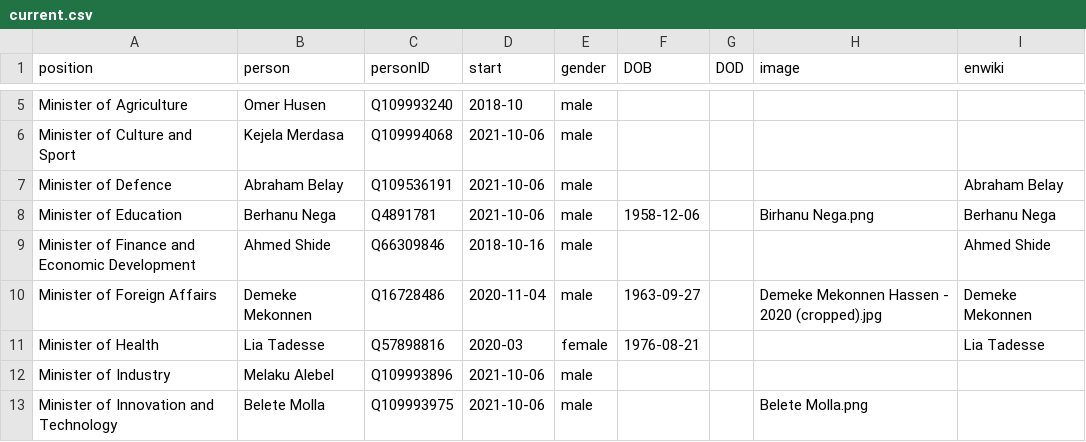
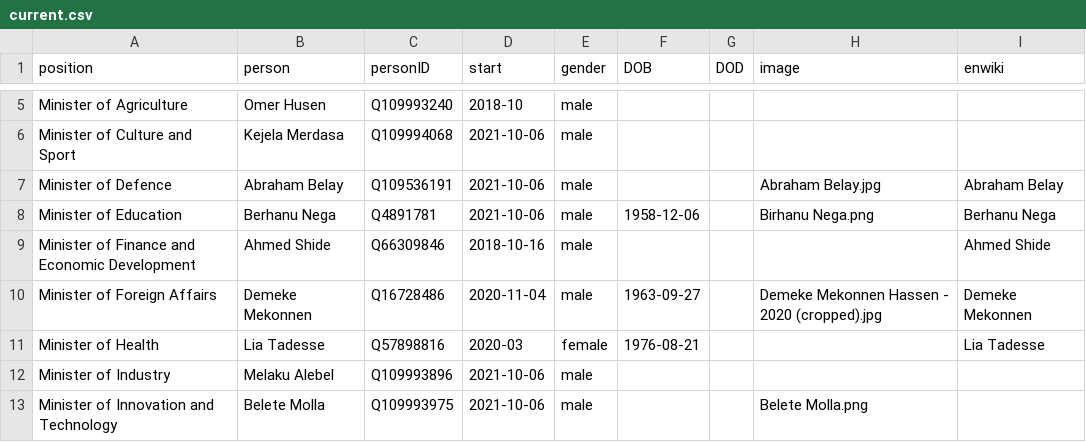
Before and after one commit to every-politician-scrapers/ethiopia-ministers, a CSV file: html/current.csv, drawn as a sheet; only a part is shown, gaps mark what is left out.

```diff
--- a/html/current.csv
+++ b/html/current.csv
@@ -6,3 +6,3 @@ Minister of Agriculture,Omer Husen,Q109993240,2018-10,male,,,,
 Minister of Culture and Sport,Kejela Merdasa,Q109994068,2021-10-06,male,,,,
-Minister of Defence,Abraham Belay,Q109536191,2021-10-06,male,,,,Abraham Belay
+Minister of Defence,Abraham Belay,Q109536191,2021-10-06,male,,,Abraham Belay.jpg,Abraham Belay
 Minister of Education,Berhanu Nega,Q4891781,2021-10-06,male,1958-12-06,,Birhanu Nega.png,Berhanu Nega
```
Also changed, not shown: html/holders21.csv.
